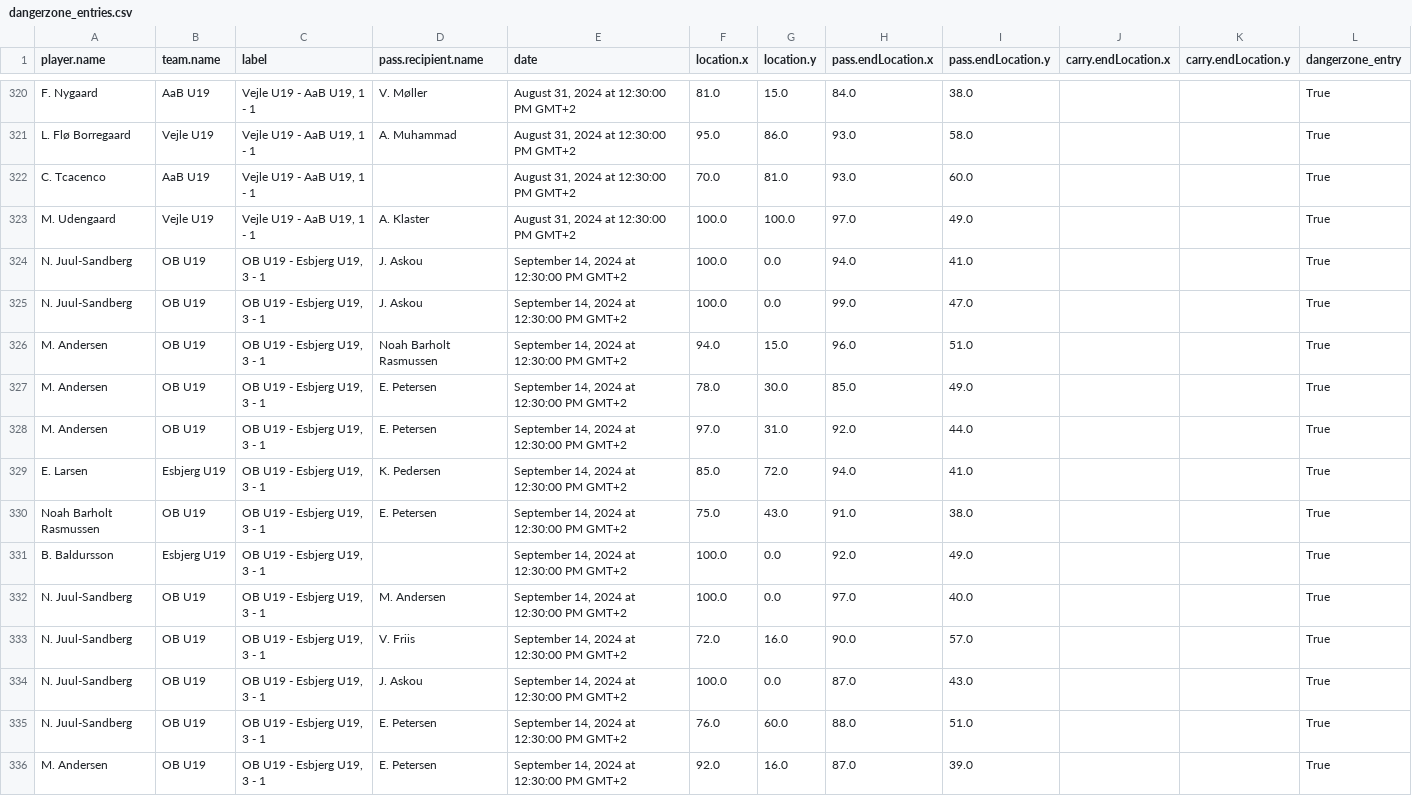
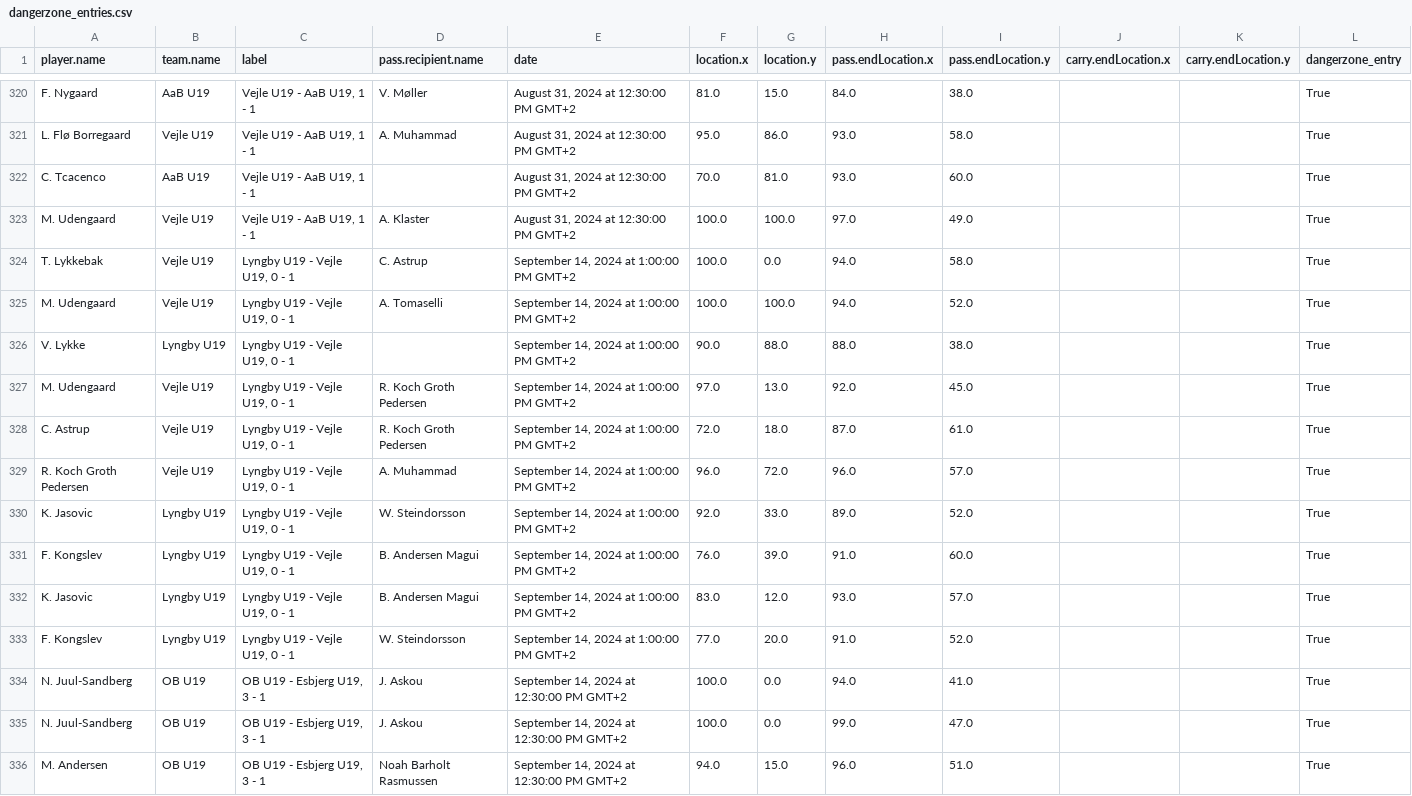
Before and after one commit to AC-Horsens/AC-Horsens-U19, a CSV file: dangerzone_entries.csv, drawn as a sheet; only a part is shown, gaps mark what is left out; the shorter side is filled out with more unchanged rows; the diff names each change by its address in the sheet, - before the commit and + after, or states it on an @@ line.

```diff
--- a/dangerzone_entries.csv
+++ b/dangerzone_entries.csv
+row 324: T. Lykkebak | Vejle U19 | Lyngby U19 - Vejle U19, 0 - 1 | C. Astrup | September 14, 2024 at 1:00:00 PM GMT+2 | 100.0 | 0.0 | 94.0 | 58.0 |  |  | True
+row 325: M. Udengaard | Vejle U19 | Lyngby U19 - Vejle U19, 0 - 1 | A. Tomaselli | September 14, 2024 at 1:00:00 PM GMT+2 | 100.0 | 100.0 | 94.0 | 52.0 |  |  | True
+row 326: V. Lykke | Lyngby U19 | Lyngby U19 - Vejle U19, 0 - 1 |  | September 14, 2024 at 1:00:00 PM GMT+2 | 90.0 | 88.0 | 88.0 | 38.0 |  |  | True
+row 327: M. Udengaard | Vejle U19 | Lyngby U19 - Vejle U19, 0 - 1 | R. Koch Groth Pedersen | September 14, 2024 at 1:00:00 PM GMT+2 | 97.0 | 13.0 | 92.0 | 45.0 |  |  | True
+row 328: C. Astrup | Vejle U19 | Lyngby U19 - Vejle U19, 0 - 1 | R. Koch Groth Pedersen | September 14, 2024 at 1:00:00 PM GMT+2 | 72.0 | 18.0 | 87.0 | 61.0 |  |  | True
+row 329: R. Koch Groth Pedersen | Vejle U19 | Lyngby U19 - Vejle U19, 0 - 1 | A. Muhammad | September 14, 2024 at 1:00:00 PM GMT+2 | 96.0 | 72.0 | 96.0 | 57.0 |  |  | True
+row 330: K. Jasovic | Lyngby U19 | Lyngby U19 - Vejle U19, 0 - 1 | W. Steindorsson | September 14, 2024 at 1:00:00 PM GMT+2 | 92.0 | 33.0 | 89.0 | 52.0 |  |  | True
+row 331: F. Kongslev | Lyngby U19 | Lyngby U19 - Vejle U19, 0 - 1 | B. Andersen Magui | September 14, 2024 at 1:00:00 PM GMT+2 | 76.0 | 39.0 | 91.0 | 60.0 |  |  | True
+row 332: K. Jasovic | Lyngby U19 | Lyngby U19 - Vejle U19, 0 - 1 | B. Andersen Magui | September 14, 2024 at 1:00:00 PM GMT+2 | 83.0 | 12.0 | 93.0 | 57.0 |  |  | True
+row 333: F. Kongslev | Lyngby U19 | Lyngby U19 - Vejle U19, 0 - 1 | W. Steindorsson | September 14, 2024 at 1:00:00 PM GMT+2 | 77.0 | 20.0 | 91.0 | 52.0 |  |  | True
```
Also changed, not shown: PPDA.csv, groundduels_per_player.csv, 10 other files.
